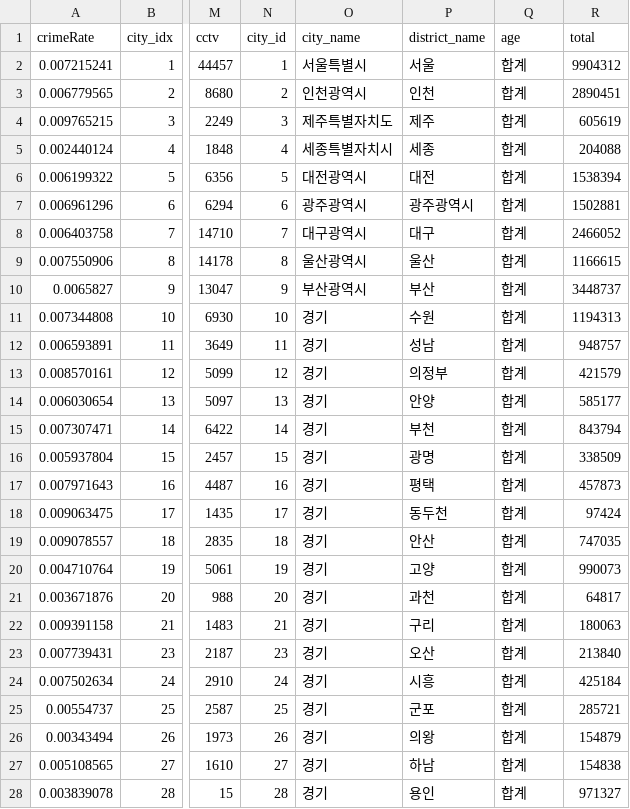
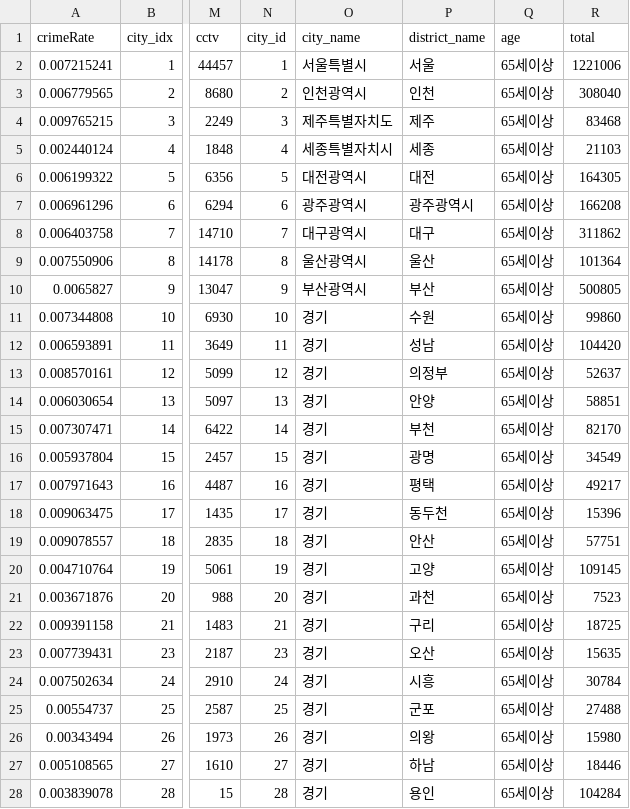
Before and after one commit to pci2676/db_pjt, a CSV file: data/통합/여기있는거쓰렴/2015통합.csv, drawn as a sheet; only a part is shown, gaps mark what is left out; the diff covers the shown part only; the diff names each change by its address in the sheet, - before the commit and + after, or states it on an @@ line.

```diff
--- a/data/통합/여기있는거쓰렴/2015통합.csv
+++ b/data/통합/여기있는거쓰렴/2015통합.csv
-Q2:Q28 (age): 합계
+Q2:Q28 (age): 65세이상
-R2 (total): 9904312
+R2 (total): 1221006
-R3 (total): 2890451
+R3 (total): 308040
-R4 (total): 605619
+R4 (total): 83468
-R5 (total): 204088
+R5 (total): 21103
-R6 (total): 1538394
+R6 (total): 164305
-R7 (total): 1502881
+R7 (total): 166208
-R8 (total): 2466052
+R8 (total): 311862
-R9 (total): 1166615
+R9 (total): 101364
-R10 (total): 3448737
+R10 (total): 500805
-R11 (total): 1194313
+R11 (total): 99860
-R12 (total): 948757
+R12 (total): 104420
-R13 (total): 421579
+R13 (total): 52637
-R14 (total): 585177
+R14 (total): 58851
-R15 (total): 843794
+R15 (total): 82170
-R16 (total): 338509
+R16 (total): 34549
-R17 (total): 457873
+R17 (total): 49217
-R18 (total): 97424
+R18 (total): 15396
-R19 (total): 747035
+R19 (total): 57751
-R20 (total): 990073
+R20 (total): 109145
-R21 (total): 64817
+R21 (total): 7523
-R22 (total): 180063
+R22 (total): 18725
-R23 (total): 213840
+R23 (total): 15635
-R24 (total): 425184
+R24 (total): 30784
-R25 (total): 285721
+R25 (total): 27488
-R26 (total): 154879
+R26 (total): 15980
-R27 (total): 154838
+R27 (total): 18446
-R28 (total): 971327
+R28 (total): 104284
```
Also changed, not shown: 104 edited cells elsewhere in this file, data/통합/여기있는거쓰렴/2016통합.csv.
